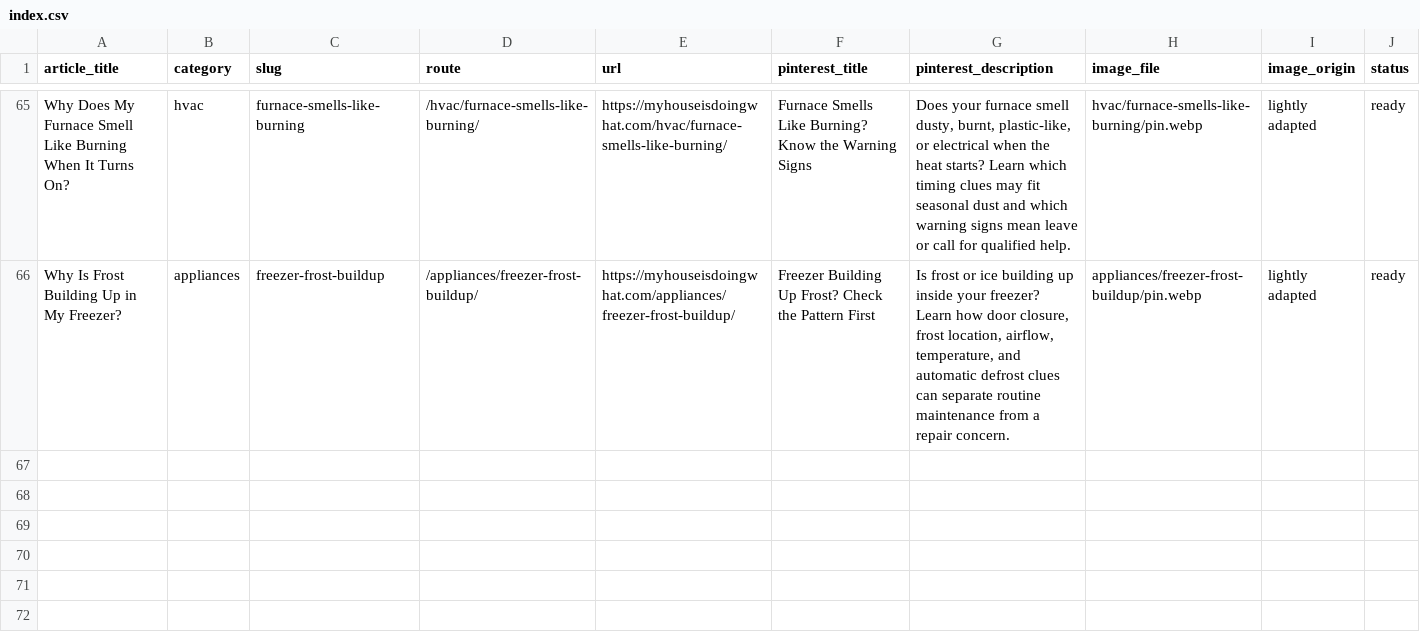
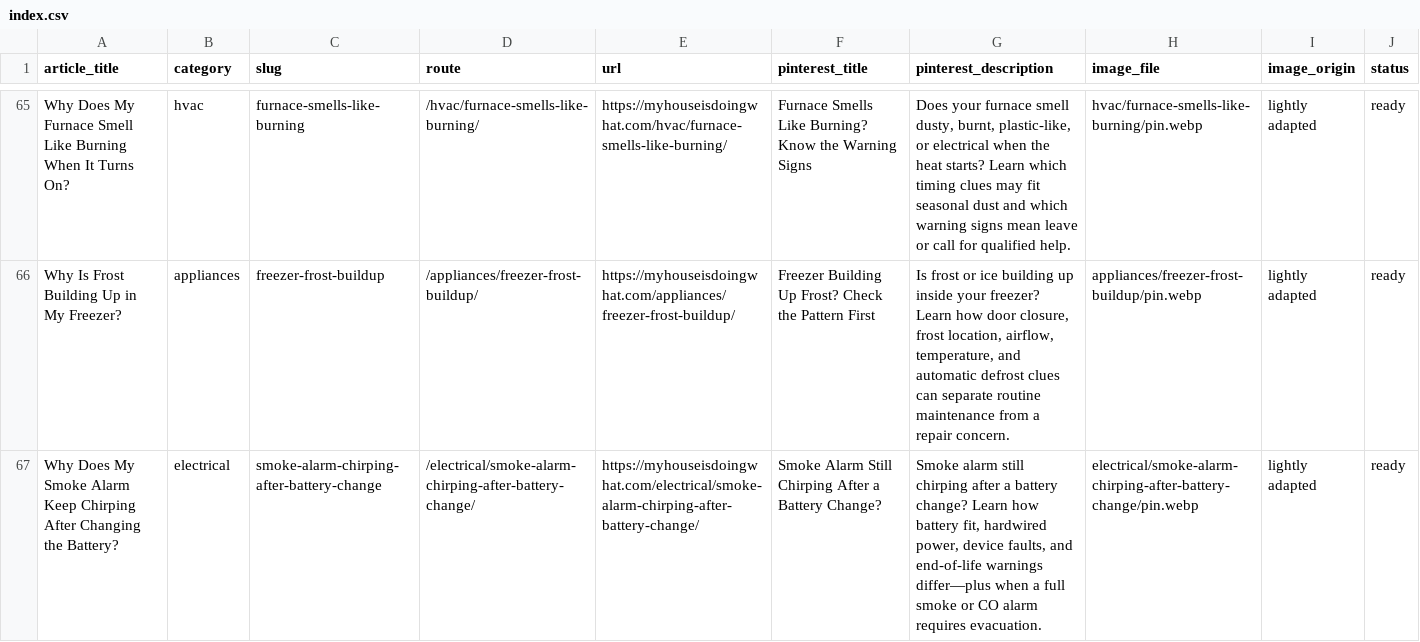
Before and after one commit to gageg123-de/housewise, a CSV file: content-deployment/pinterest-blog-content/index.csv, drawn as a sheet; only a part is shown, gaps mark what is left out; the diff names each change by its address in the sheet, - before the commit and + after, or states it on an @@ line.

Commit message:
feat: add smoke alarm chirping troubleshooting guide

```diff
--- a/content-deployment/pinterest-blog-content/index.csv
+++ b/content-deployment/pinterest-blog-content/index.csv
+row 67: Why Does My Smoke Alarm Keep Chirping After Changing the Battery? | electrical | smoke-alarm-chirping-after-battery-change | /electrical/smoke-alarm-chirping-after-battery-change/ | https://myhouseisdoingwhat.com/electrical/smoke-alarm-chirping-after-battery-change/ | Smoke Alarm Still Chirping After a Battery Change? | Smoke alarm still chirping after a battery change? Learn how battery fit, hardwired power, device faults, and end-of-life warnings differ—plus when a full smoke or CO alarm requires evacuation. | electrical/smoke-alarm-chirping-after-battery-change/pin.webp | lightly adapted | ready
```
Also changed, not shown: content/topics.csv, 8 other files.
